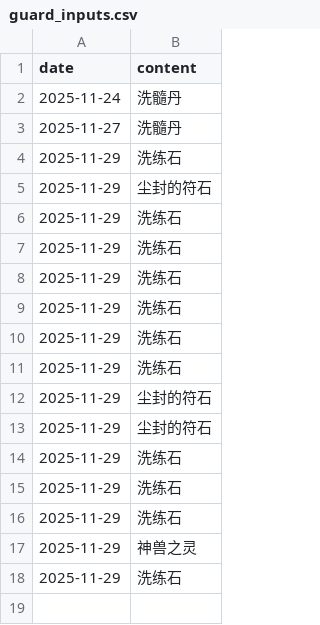
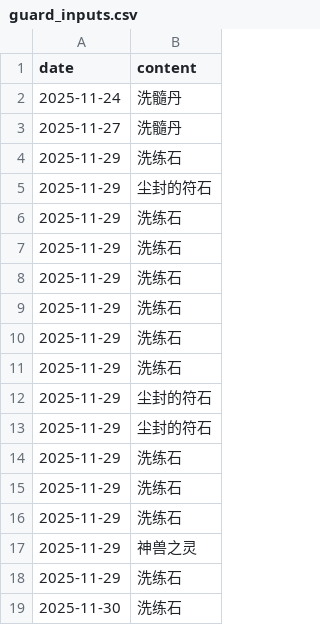
Before and after one commit to ShangJiaZheng/ShenwuMemo, a CSV file: data/guard_inputs.csv, drawn as a sheet.

```diff
--- a/data/guard_inputs.csv
+++ b/data/guard_inputs.csv
@@ -18 +18,2 @@ date,content
 2025-11-29,洗练石
+2025-11-30,洗练石
```
Also changed, not shown: data/checkboxes.csv, data/data.csv, 1 other file.
